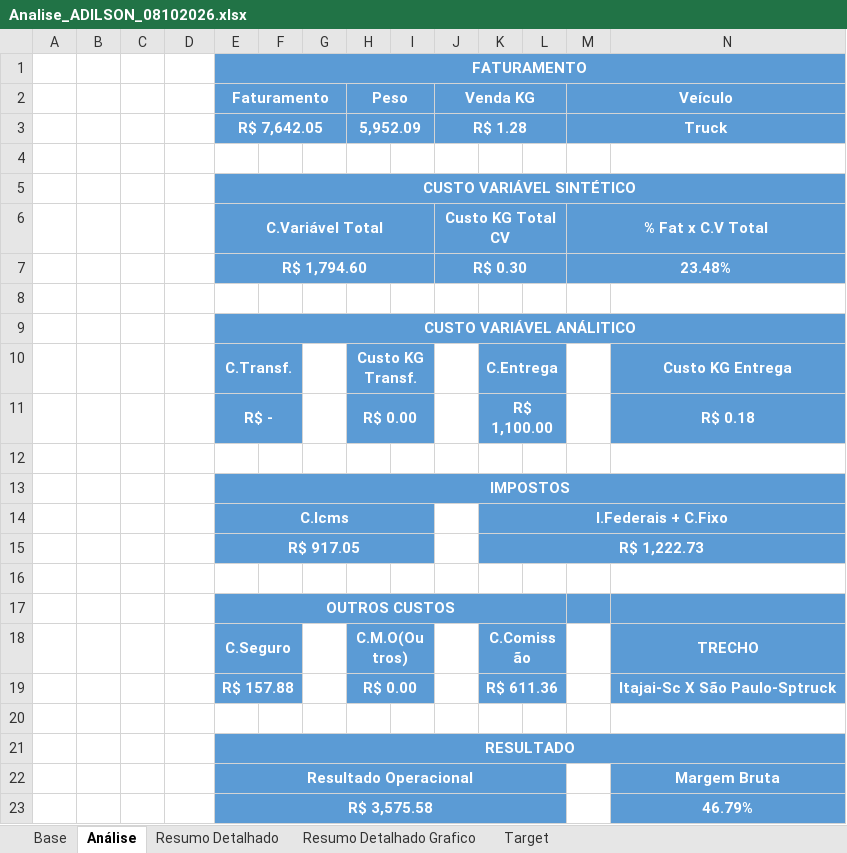
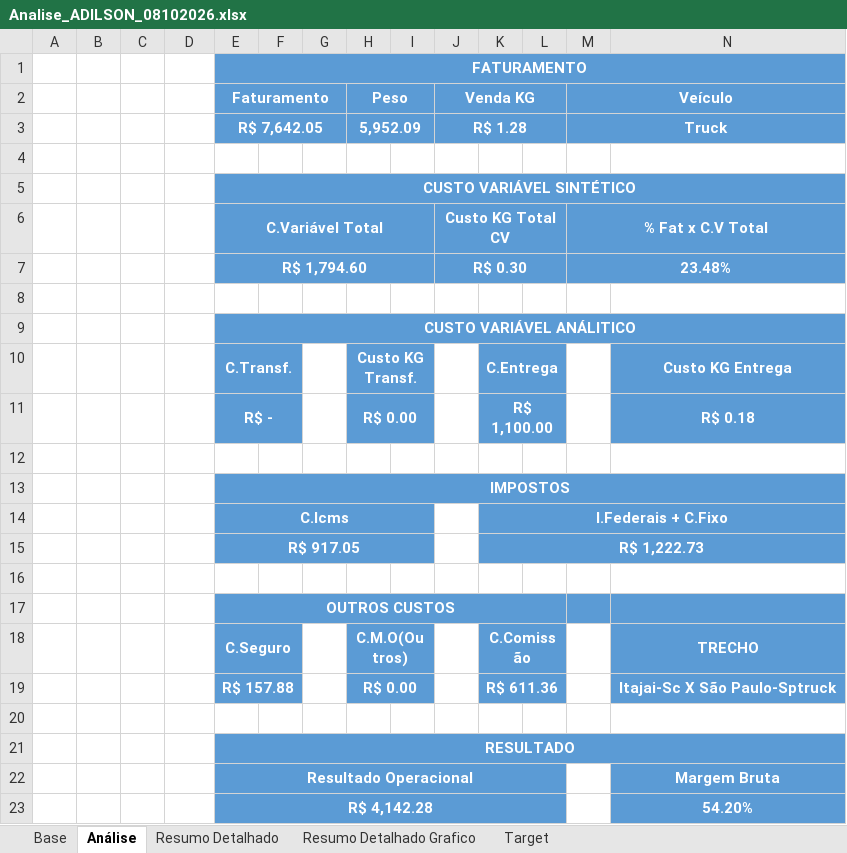
Before and after one commit to joaopedro850/analise-terceiros-portoex, an Excel workbook: docs/excels/Analise_ADILSON_08102026.xlsx, sheet Análise, drawn as a sheet; only a part is shown; values as stored, in another font and other column widths than the file's, no borders; charts and pictures and conditional formats not drawn; removed rows and columns are numbered as before the commit, all else as after; rows hold the shown columns only; the diff names each change by its address in the sheet, - before the commit and + after, or states it on an @@ line.

```diff
--- a/docs/excels/Analise_ADILSON_08102026.xlsx (sheet Análise)
+++ b/docs/excels/Analise_ADILSON_08102026.xlsx (sheet Análise)
-row 23:  |  |  |  | R$ 3,575.58 |  |  |  |  |  |  |  |  | 46.79%
+row 23:  |  |  |  | R$ 4,142.28 |  |  |  |  |  |  |  |  | 54.20%
```
Also changed, not shown: sheet Resumo Detalhado, sheet Base, sheet Resumo Detalhado Grafico, charts or pictures, docs/excels/Analise_FILIPE_08102026.xlsx, docs/excels/Analise_JACKSON_08102026.xlsx, 6 other files.
